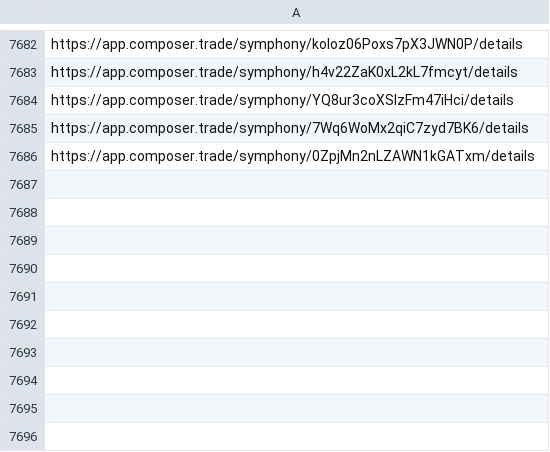
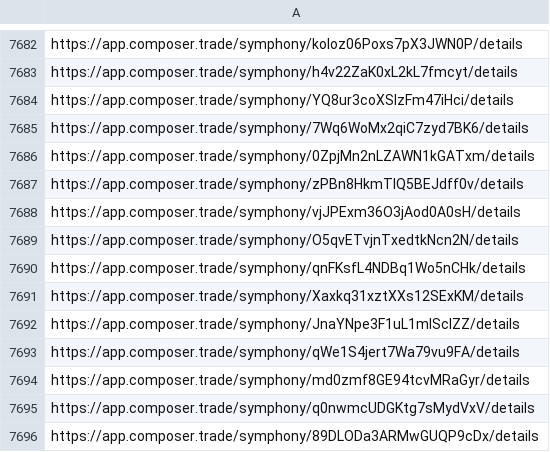
Before and after one commit to Azqato/composer, a CSV file: data/storage.csv, drawn as a sheet; only a part is shown, gaps mark what is left out.

```diff
--- a/data/storage.csv
+++ b/data/storage.csv
@@ -7686 +7686,11 @@ https://app.composer.trade/symphony/7Wq6WoMx2qiC7zyd7BK6/details
 https://app.composer.trade/symphony/0ZpjMn2nLZAWN1kGATxm/details
+https://app.composer.trade/symphony/zPBn8HkmTIQ5BEJdff0v/details
+https://app.composer.trade/symphony/vjJPExm36O3jAod0A0sH/details
+https://app.composer.trade/symphony/O5qvETvjnTxedtkNcn2N/details
+https://app.composer.trade/symphony/qnFKsfL4NDBq1Wo5nCHk/details
+https://app.composer.trade/symphony/Xaxkq31xztXXs12SExKM/details
+https://app.composer.trade/symphony/JnaYNpe3F1uL1mlScIZZ/details
+https://app.composer.trade/symphony/qWe1S4jert7Wa79vu9FA/details
+https://app.composer.trade/symphony/md0zmf8GE94tcvMRaGyr/details
+https://app.composer.trade/symphony/q0nwmcUDGKtg7sMydVxV/details
+https://app.composer.trade/symphony/89DLODa3ARMwGUQP9cDx/details
```
Also changed, not shown: 6 other files.
